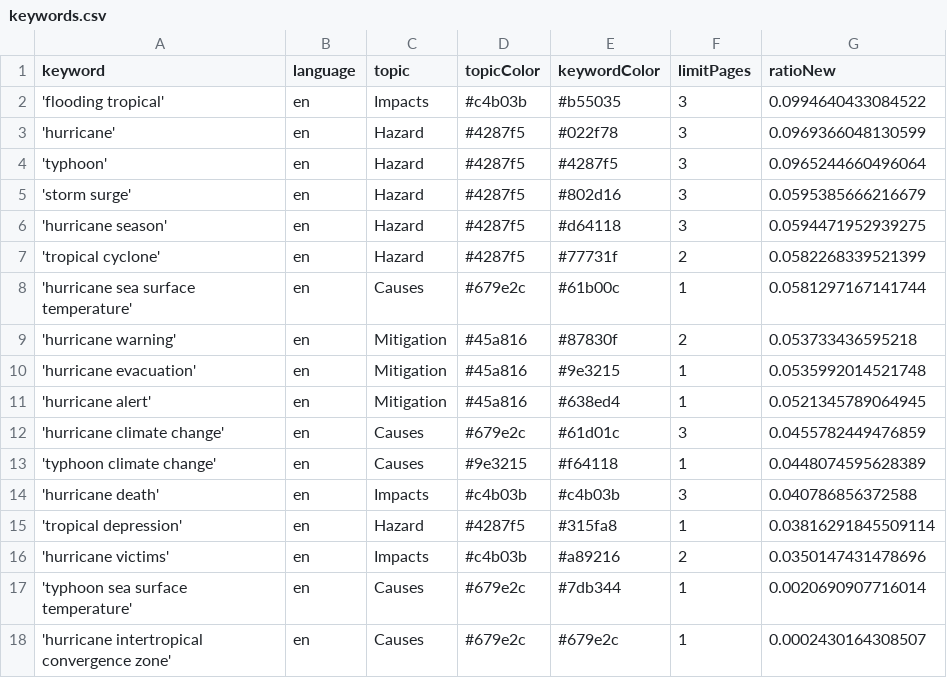
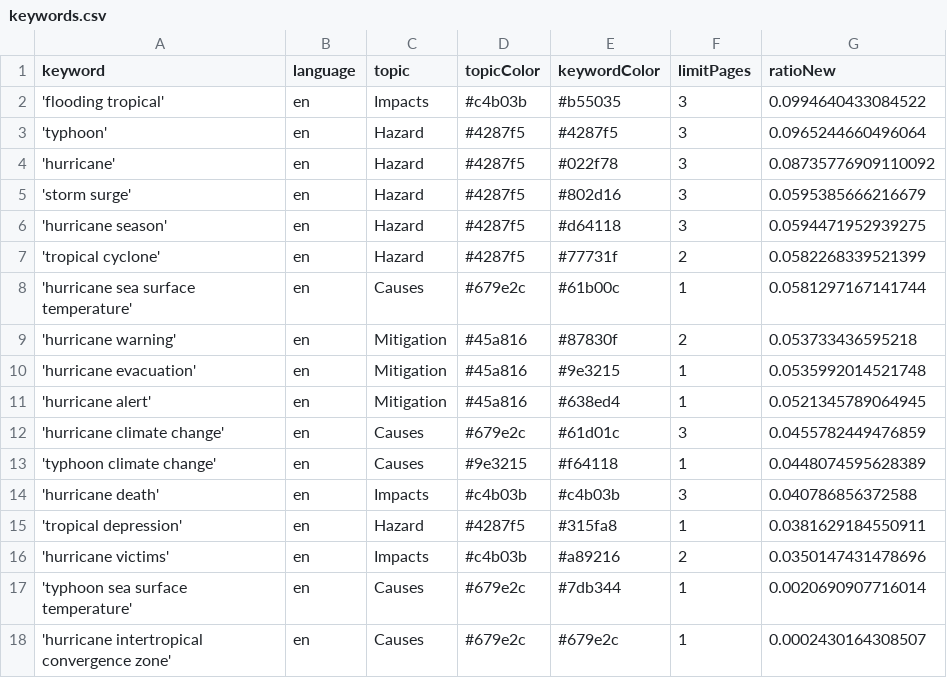
Before and after one commit to jens-news/hurricaneIsComing, a CSV file: keywords.csv, drawn as a sheet.

Commit message:
Commit from GitHub Actions (harvest:0.0)

```diff
--- a/keywords.csv
+++ b/keywords.csv
@@ -2,4 +2,4 @@ keyword,language,topic,topicColor,keywordColor,limitPages,ratioNew
 'flooding tropical',en,Impacts,#c4b03b,#b55035,3,0.0994640433084522
-'hurricane',en,Hazard,#4287f5,#022f78,3,0.0969366048130599
 'typhoon',en,Hazard,#4287f5,#4287f5,3,0.0965244660496064
+'hurricane',en,Hazard,#4287f5,#022f78,3,0.08735776909110092
 'storm surge',en,Hazard,#4287f5,#802d16,3,0.0595385666216679
@@ -14,3 +14,3 @@ keyword,language,topic,topicColor,keywordColor,limitPages,ratioNew
 'hurricane death',en,Impacts,#c4b03b,#c4b03b,3,0.040786856372588
-'tropical depression',en,Hazard,#4287f5,#315fa8,1,0.03816291845509114
+'tropical depression',en,Hazard,#4287f5,#315fa8,1,0.0381629184550911
 'hurricane victims',en,Impacts,#c4b03b,#a89216,2,0.0350147431478696
```
